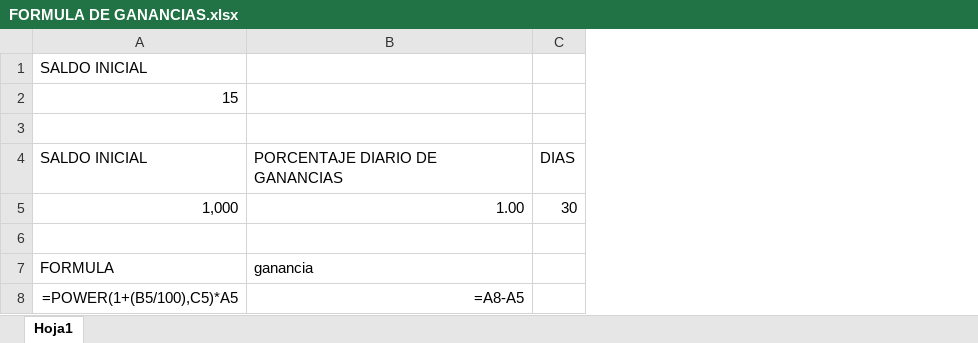
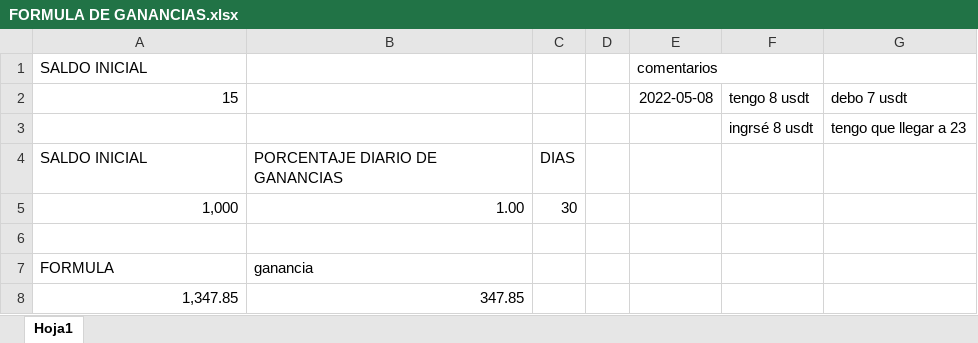
Before and after one commit to luisgomezzz/luchocrypto, an Excel workbook: FORMULA DE GANANCIAS.xlsx, sheet Hoja1, drawn as a sheet; values as stored, in another font and other column widths than the file's, no borders; formulas without a stored value are shown as written; removed rows and columns are numbered as before the commit, all else as after; the diff names each change by its address in the sheet, - before the commit and + after, or states it on an @@ line.

```diff
--- a/FORMULA DE GANANCIAS.xlsx (sheet Hoja1)
+++ b/FORMULA DE GANANCIAS.xlsx (sheet Hoja1)
+column D, empty
+column E, rows 1-2: comentarios | 2022-05-08
+column F, rows 2-3: tengo 8 usdt | ingrsé 8 usdt
+column G, rows 2-3: debo 7 usdt | tengo que llegar a 23
-row 3: (empty)
+row 3:  |  |  |  |  | ingrsé 8 usdt | tengo que llegar a 23
-row 8: =POWER(1+(B5/100),C5)*A5 | =A8-A5
+row 8: 1,347.85 | 347.85
```
Also changed, not shown: 1 other file.
